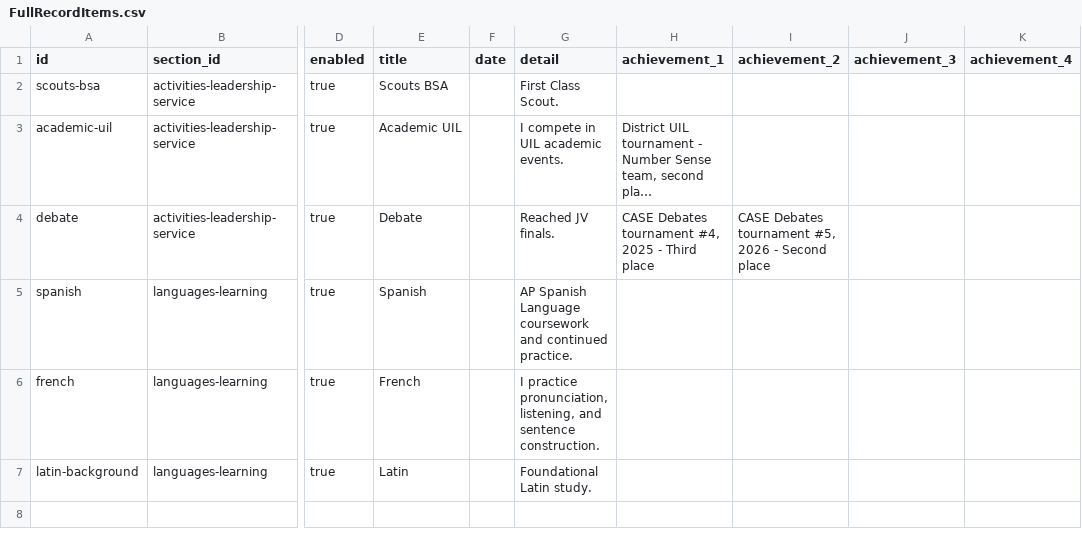
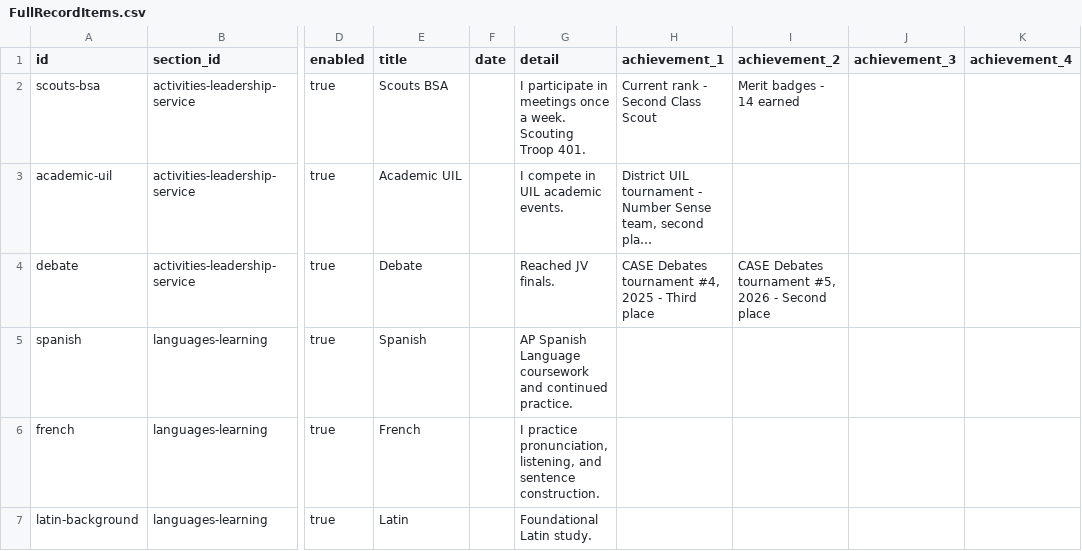
Before and after one commit to Chrissyuh/christopher-portfolio, a CSV file: docs/google-sheet-template/FullRecordItems.csv, drawn as a sheet; only a part is shown, gaps mark what is left out; long unchanged cells end in …; the diff names each change by its address in the sheet, - before the commit and + after, or states it on an @@ line.

```diff
--- a/docs/google-sheet-template/FullRecordItems.csv
+++ b/docs/google-sheet-template/FullRecordItems.csv
-G2 (detail): First Class Scout.
+G2 (detail): I participate in meetings once a week. Scouting Troop 401.
-H2 (achievement_1): (empty)
+H2 (achievement_1): Current rank - Second Class Scout
-I2 (achievement_2): (empty)
+I2 (achievement_2): Merit badges - 14 earned
```
Also changed, not shown: docs/google-sheet-template/Meta.csv, docs/google-sheet-template/ProgramCredentials.csv, 9 other files.
